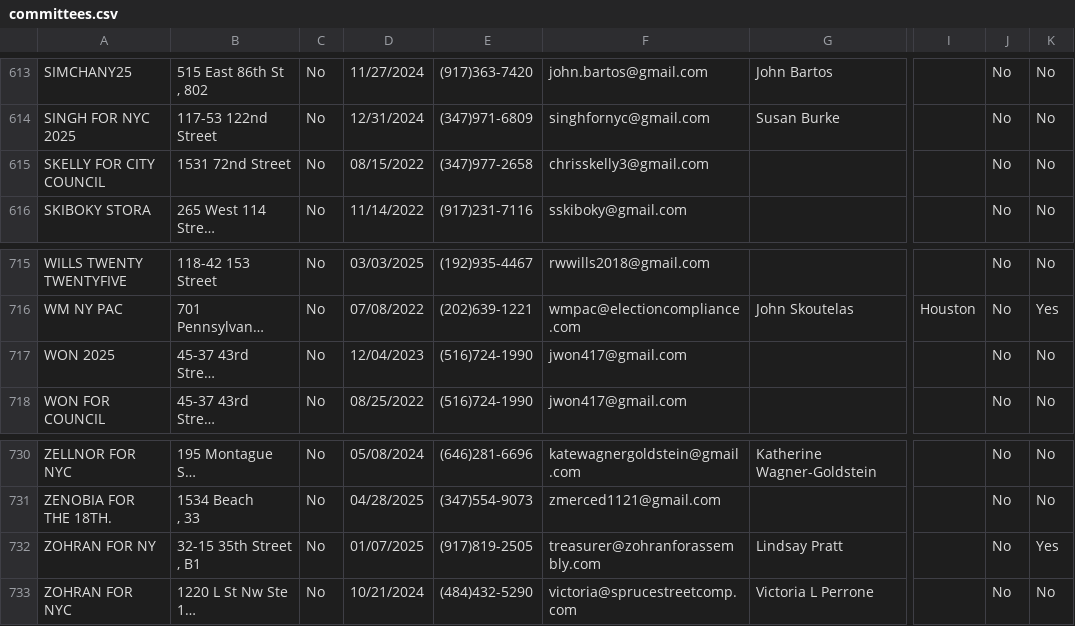
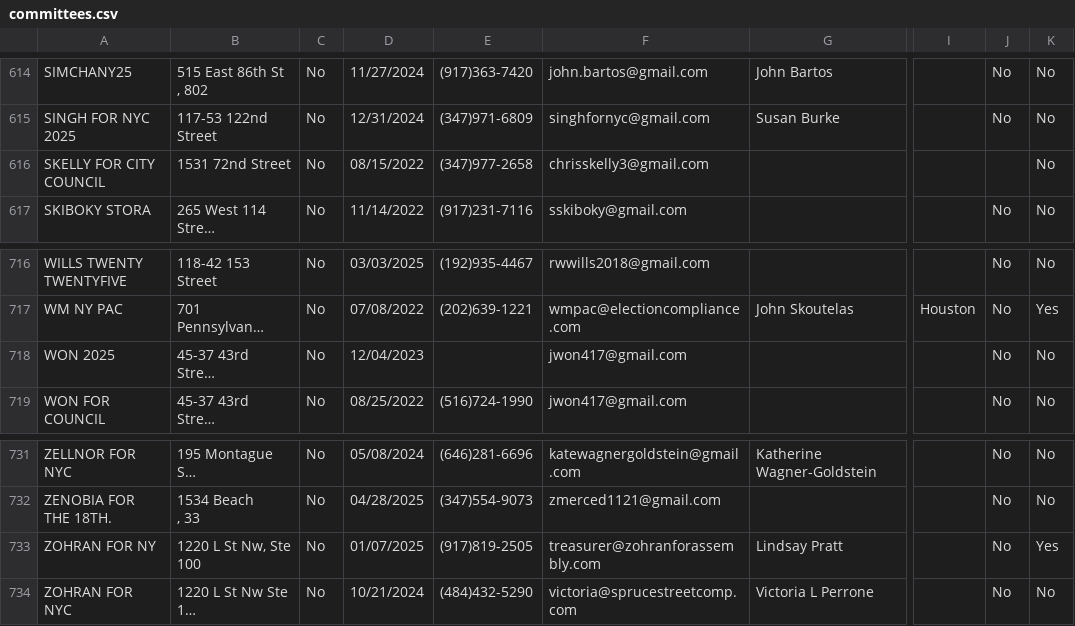
Before and after one commit to fedex1/campaign-tracker, a CSV file: committees.csv, drawn as a sheet; only a part is shown, gaps mark what is left out; long unchanged cells end in …; addresses are those after the commit; ↵ is a line break in a cell; the diff covers the shown part only; the diff names each change by its address in the sheet, - before the commit and + after, or states it on an @@ line.

```diff
--- a/committees.csv
+++ b/committees.csv
-J616: No
+J616: (empty)
-E718: (516)724-1990
+E718: (empty)
-B733: 32-15 35th Street ↵ , B1
+B733: 1220 L St Nw, Ste 100
```
Also changed, not shown: 1 added row and 6 edited cells elsewhere in this file, nyccfb_info_public_reports_pclt_25.htm.csv, 1 other file.
